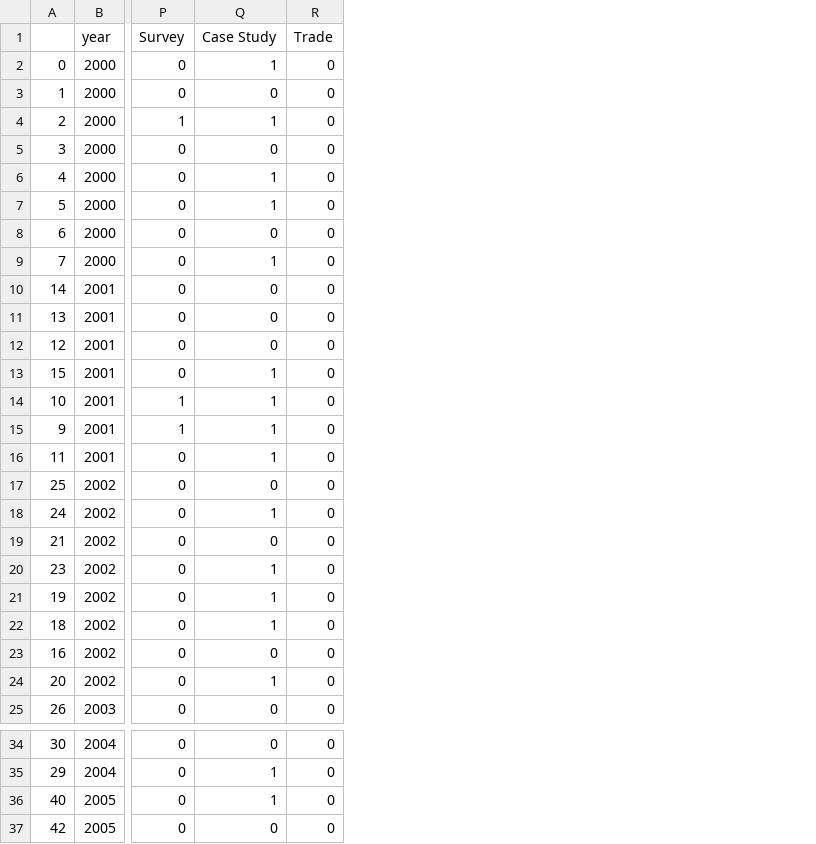
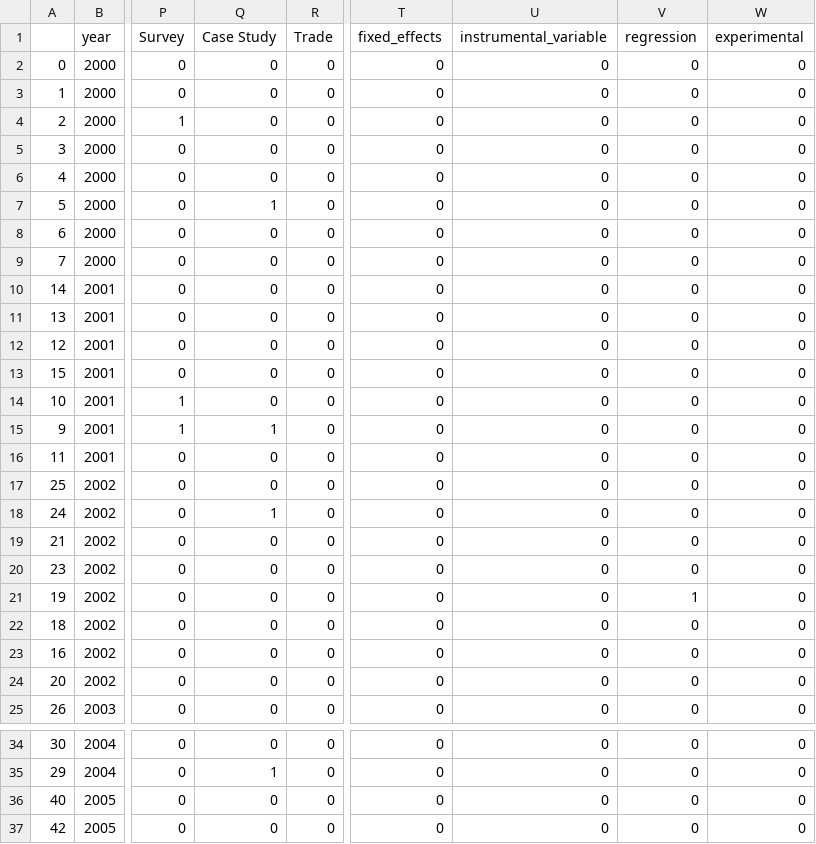
Before and after one commit to davidrkearney/NewFacesProject, a CSV file: processed_data/nf_complete.csv, drawn as a sheet; only a part is shown, gaps mark what is left out; the diff covers the shown part only; the diff names each change by its address in the sheet, - before the commit and + after, or states it on an @@ line.

```diff
--- a/processed_data/nf_complete.csv
+++ b/processed_data/nf_complete.csv
+column T (fixed_effects), rows 2-25: all 0; rows 34-37: all 0
+column U (instrumental_variable), rows 2-25: all 0; rows 34-37: all 0
+column V (regression), rows 2-25: 0 | 0 | 0 | 0 | 0 | 0 | 0 | 0 | 0 | 0 | 0 | 0 | 0 | 0 | 0 | 0 | 0 | 0 | 0 | 1 | 0 | 0 | 0 | 0; rows 34-37: all 0
+column W (experimental), rows 2-25: all 0; rows 34-37: all 0
-Q2 (Case Study): 1
+Q2 (Case Study): 0
-Q4 (Case Study): 1
+Q4 (Case Study): 0
-Q6 (Case Study): 1
+Q6 (Case Study): 0
-Q9 (Case Study): 1
+Q9 (Case Study): 0
-Q13:Q14 (Case Study): 1
+Q13:Q14 (Case Study): 0
-Q16 (Case Study): 1
+Q16 (Case Study): 0
-Q20:Q22 (Case Study): 1
+Q20:Q22 (Case Study): 0
-Q24 (Case Study): 1
+Q24 (Case Study): 0
-Q36 (Case Study): 1
+Q36 (Case Study): 0
```
Also changed, not shown: 24 edited cells elsewhere in this file, 26 other files.
